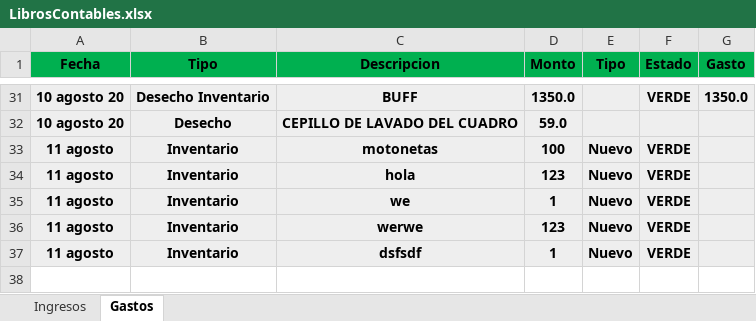
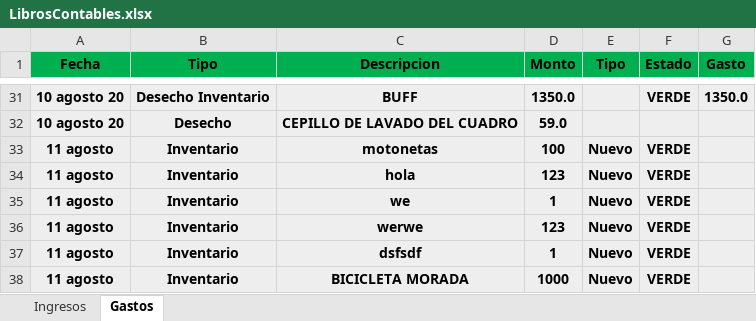
Before and after one commit to Alisbasa/EPIC-MOUNTAIN-SYSTEM, an Excel workbook: JavaApplication19/src/excel/LibrosContables.xlsx, sheet Gastos, drawn as a sheet; only a part is shown, gaps mark what is left out; values as stored, in another font and other column widths than the file's, no borders; the diff names each change by its address in the sheet, - before the commit and + after, or states it on an @@ line.

```diff
--- a/JavaApplication19/src/excel/LibrosContables.xlsx (sheet Gastos)
+++ b/JavaApplication19/src/excel/LibrosContables.xlsx (sheet Gastos)
+row 38: 11 agosto | Inventario | BICICLETA MORADA | 1000 | Nuevo | VERDE
```
Also changed, not shown: sheet Ingresos, JavaApplication19/src/excel/Inventario.xlsx.
